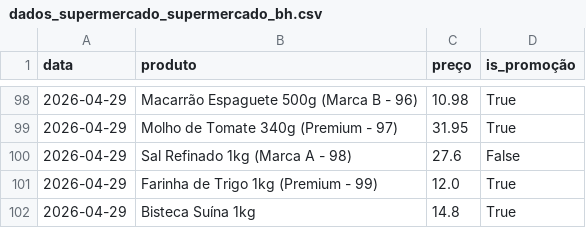
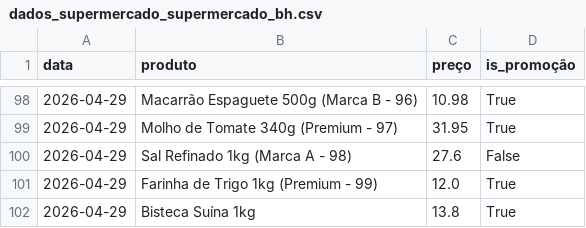
Before and after one commit to tony-inventor/ai-price-orchestrador-website-version, a CSV file: dados_supermercado_supermercado_bh.csv, drawn as a sheet; only a part is shown, gaps mark what is left out.

Commit message:
Update Bisteca Suína price to 13.8 in supermarket data

```diff
--- a/dados_supermercado_supermercado_bh.csv
+++ b/dados_supermercado_supermercado_bh.csv
@@ -101,2 +101,2 @@ data,produto,preço,is_promoção
 2026-04-29,Farinha de Trigo 1kg (Premium - 99),12.0,True
-2026-04-29,Bisteca Suína 1kg,14.8,True
+2026-04-29,Bisteca Suína 1kg,13.8,True
```
